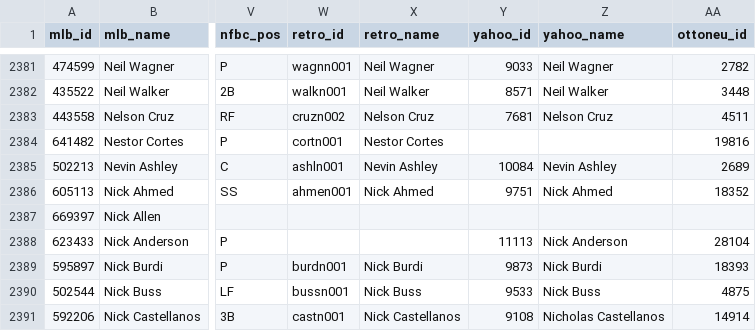
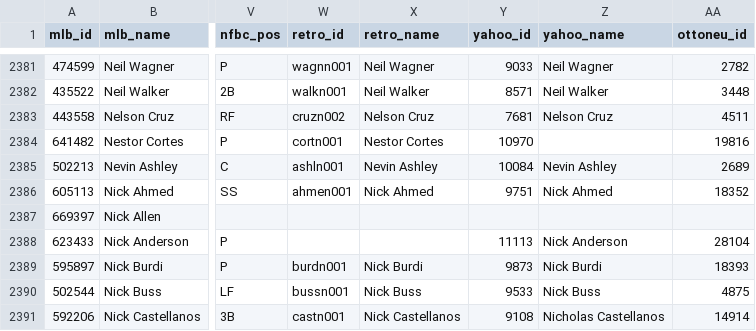
Before and after one commit to spilchen/baseball_id_db, a CSV file: master.csv, drawn as a sheet; only a part is shown, gaps mark what is left out; the diff names each change by its address in the sheet, - before the commit and + after, or states it on an @@ line.

Commit message:
Update: Nestor Cortes

```diff
--- a/master.csv
+++ b/master.csv
-Y2384 (yahoo_id): (empty)
+Y2384 (yahoo_id): 10970
```
